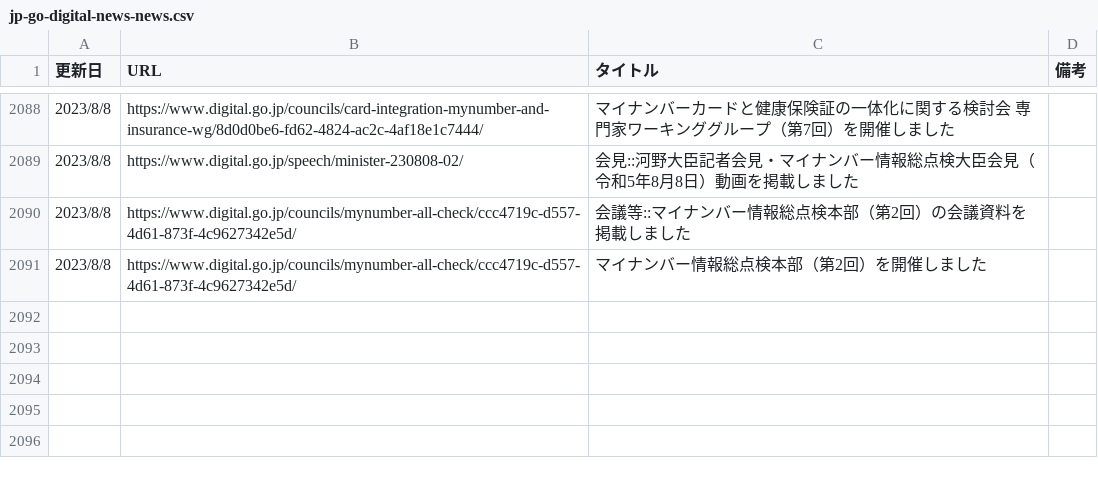
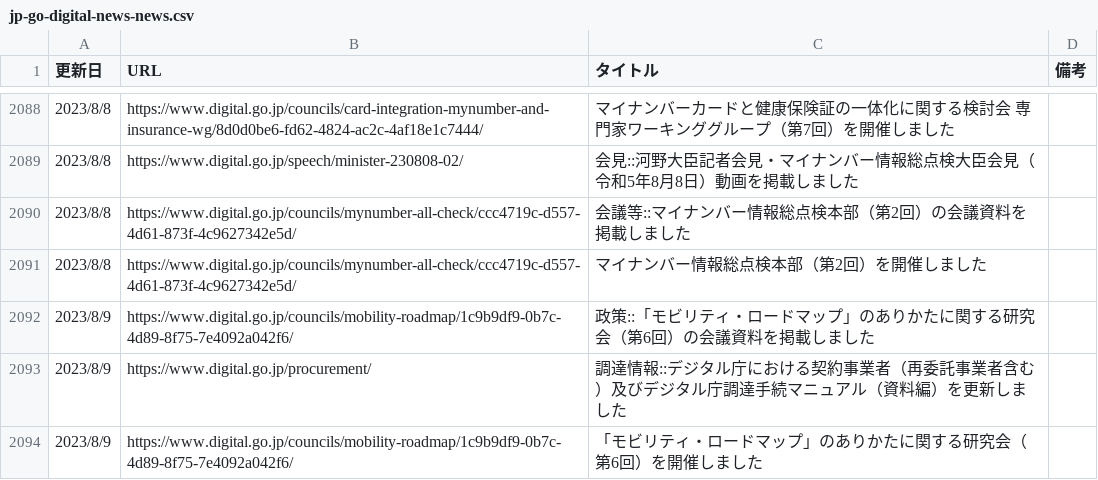
Before and after one commit to c-3lab/jp-go-digital-news, a CSV file: jp-go-digital-news-news.csv, drawn as a sheet; only a part is shown, gaps mark what is left out; the diff names each change by its address in the sheet, - before the commit and + after, or states it on an @@ line.

```diff
--- a/jp-go-digital-news-news.csv
+++ b/jp-go-digital-news-news.csv
+row 2092: 2023/8/9 | https://www.digital.go.jp/councils/mobility-roadmap/1c9b9df9-0b7c-4d89-8f75-7e4092a042f6/ | 政策::「モビリティ・ロードマップ」のありかたに関する研究会（第6回）の会議資料を掲載しました
+row 2093: 2023/8/9 | https://www.digital.go.jp/procurement/ | 調達情報::デジタル庁における契約事業者（再委託事業者含む）及びデジタル庁調達手続マニュアル（資料編）を更新しました
+row 2094: 2023/8/9 | https://www.digital.go.jp/councils/mobility-roadmap/1c9b9df9-0b7c-4d89-8f75-7e4092a042f6/ | 「モビリティ・ロードマップ」のありかたに関する研究会（第6回）を開催しました
```
